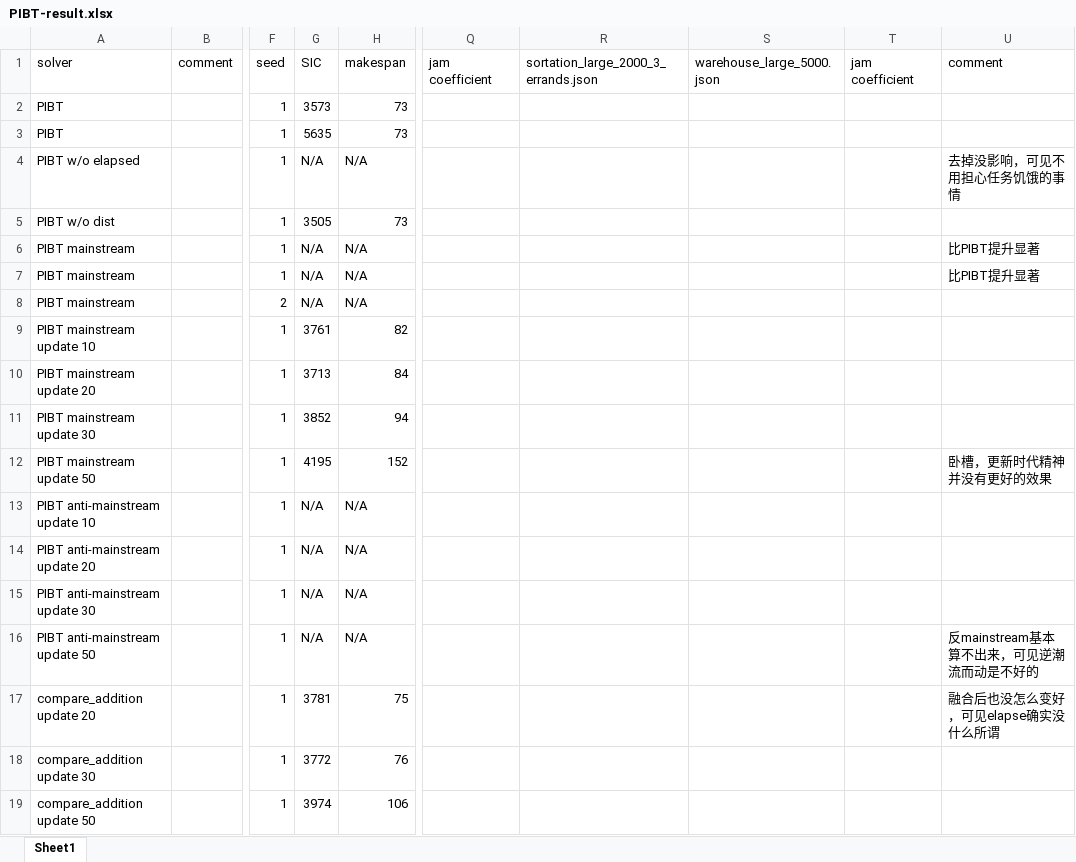
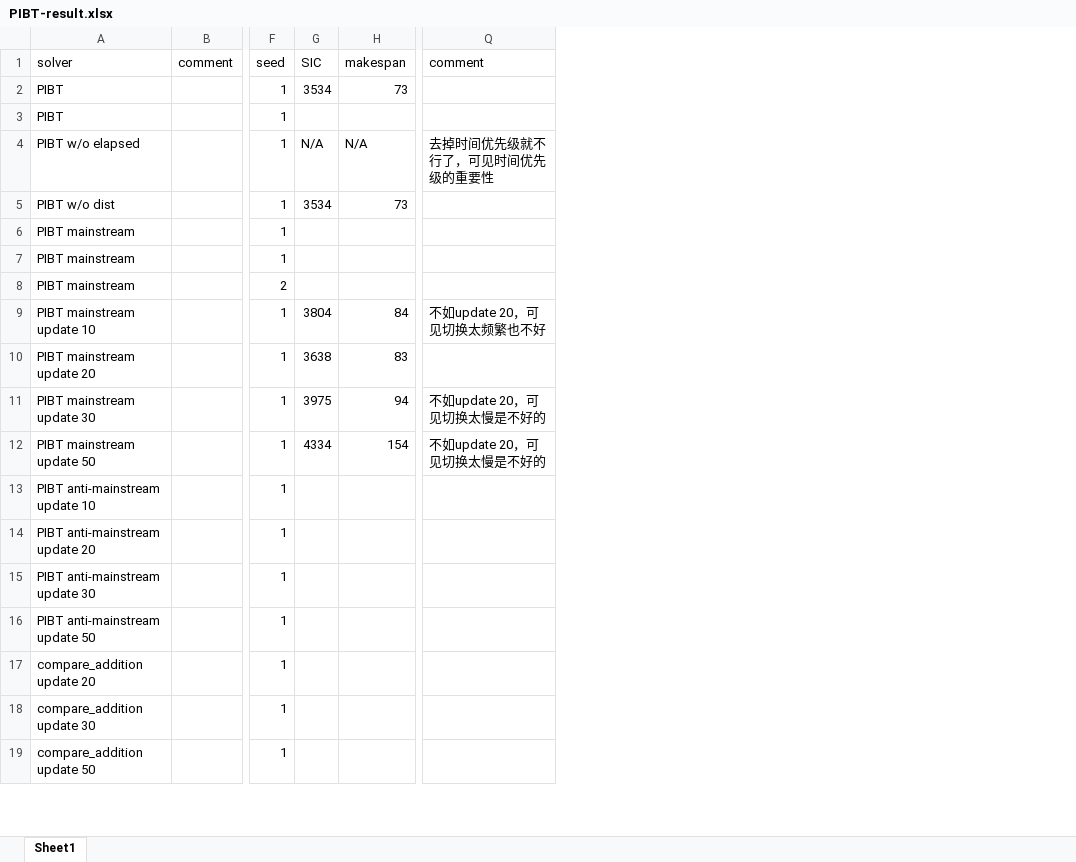
Before and after one commit to ssfc/pibt2, an Excel workbook: doc/PIBT-result.xlsx, sheet Sheet1, drawn as a sheet; only a part is shown, gaps mark what is left out; values as stored, in another font and other column widths than the file's, no borders; removed rows and columns are numbered as before the commit, all else as after; the diff covers the shown part only; the diff names each change by its address in the sheet, - before the commit and + after, or states it on an @@ line.

```diff
--- a/doc/PIBT-result.xlsx (sheet Sheet1)
+++ b/doc/PIBT-result.xlsx (sheet Sheet1)
-column Q (jam coefficient), empty
-column R, row 1: sortation_large_2000_3_errands.json
-column S (warehouse_large_5000.json), empty
-column T (jam coefficient), empty
-G2 (SIC): 3573
+G2 (SIC): 3534
-G3 (SIC): 5635
+G3 (SIC): (empty)
-H3 (makespan): 73
+H3 (makespan): (empty)
-Q4 (comment): 去掉没影响，可见不用担心任务饥饿的事情
+Q4 (comment): 去掉时间优先级就不行了，可见时间优先级的重要性
-G5 (SIC): 3505
+G5 (SIC): 3534
-G6:G8 (SIC): N/A
+G6:G8 (SIC): (empty)
-H6:H8 (makespan): N/A
+H6:H8 (makespan): (empty)
-Q6:Q7 (comment): 比PIBT提升显著
+Q6:Q7 (comment): (empty)
-G9 (SIC): 3761
+G9 (SIC): 3804
-H9 (makespan): 82
+H9 (makespan): 84
-Q9 (comment): (empty)
+Q9 (comment): 不如update 20，可见切换太频繁也不好
-G10 (SIC): 3713
+G10 (SIC): 3638
-H10 (makespan): 84
+H10 (makespan): 83
-G11 (SIC): 3852
+G11 (SIC): 3975
-Q11 (comment): (empty)
+Q11 (comment): 不如update 20，可见切换太慢是不好的
-G12 (SIC): 4195
+G12 (SIC): 4334
-H12 (makespan): 152
+H12 (makespan): 154
-Q12 (comment): 卧槽，更新时代精神并没有更好的效果
+Q12 (comment): 不如update 20，可见切换太慢是不好的
-G13:G16 (SIC): N/A
+G13:G16 (SIC): (empty)
-H13:H16 (makespan): N/A
+H13:H16 (makespan): (empty)
-Q16 (comment): 反mainstream基本算不出来，可见逆潮流而动是不好的
+Q16 (comment): (empty)
-G17 (SIC): 3781
+G17 (SIC): (empty)
-H17 (makespan): 75
+H17 (makespan): (empty)
-Q17 (comment): 融合后也没怎么变好，可见elapse确实没什么所谓
+Q17 (comment): (empty)
-G18 (SIC): 3772
+G18 (SIC): (empty)
-H18 (makespan): 76
+H18 (makespan): (empty)
-G19 (SIC): 3974
+G19 (SIC): (empty)
-H19 (makespan): 106
+H19 (makespan): (empty)
```
Also changed, not shown: 24 edited cells elsewhere in this sheet, 1 other file.
